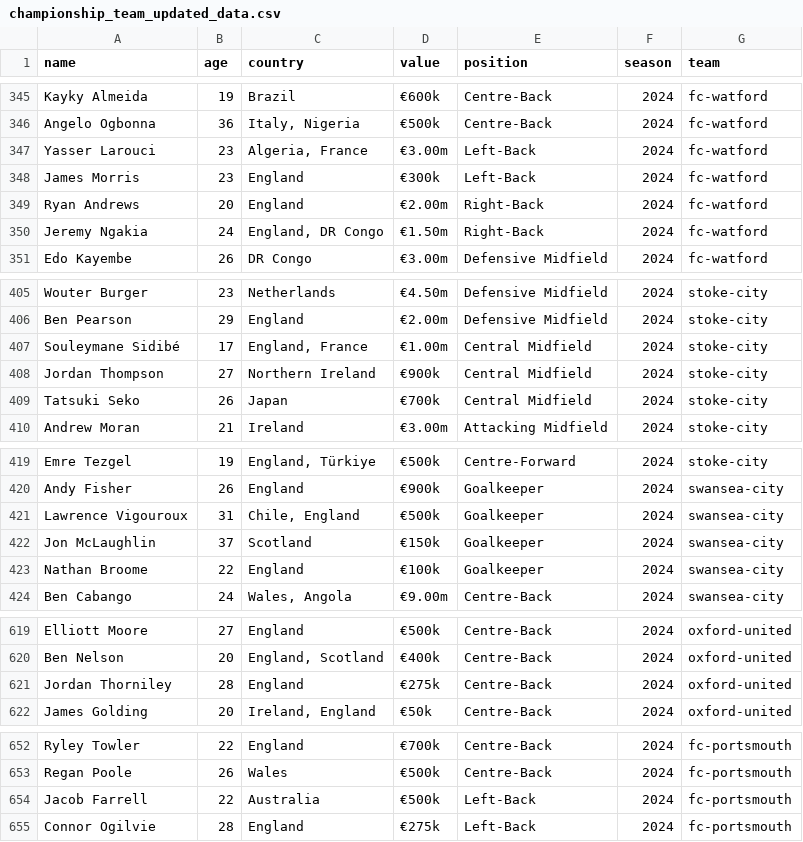
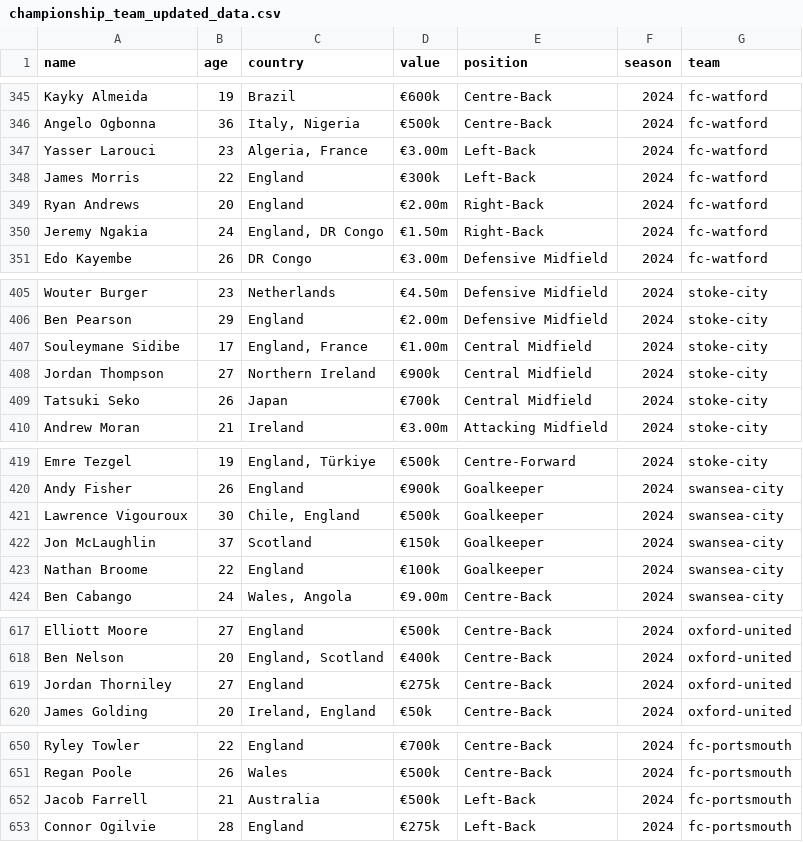
Before and after one commit to ricardoherediaj/data-driven-scouting-project, a CSV file: data/raw/championship_team_updated_data.csv, drawn as a sheet; only a part is shown, gaps mark what is left out; the diff covers the shown part only.

```diff
--- a/data/raw/championship_team_updated_data.csv
+++ b/data/raw/championship_team_updated_data.csv
@@ -347,3 +347,3 @@ Angelo Ogbonna,36,"Italy, Nigeria",€500k,Centre-Back,2024,fc-watford
 Yasser Larouci,23,"Algeria, France",€3.00m,Left-Back,2024,fc-watford
-James Morris,23,England,€300k,Left-Back,2024,fc-watford
+James Morris,22,England,€300k,Left-Back,2024,fc-watford
 Ryan Andrews,20,England,€2.00m,Right-Back,2024,fc-watford
@@ -406,3 +406,3 @@ Wouter Burger,23,Netherlands,€4.50m,Defensive Midfield,2024,stoke-city
 Ben Pearson,29,England,€2.00m,Defensive Midfield,2024,stoke-city
-Souleymane Sidibé,17,"England, France",€1.00m,Central Midfield,2024,stoke-city
+Souleymane Sidibe,17,"England, France",€1.00m,Central Midfield,2024,stoke-city
 Jordan Thompson,27,Northern Ireland,€900k,Central Midfield,2024,stoke-city
@@ -420,3 +420,3 @@ Emre Tezgel,19,"England, Türkiye",€500k,Centre-Forward,2024,stoke-city
 Andy Fisher,26,England,€900k,Goalkeeper,2024,swansea-city
-Lawrence Vigouroux,31,"Chile, England",€500k,Goalkeeper,2024,swansea-city
+Lawrence Vigouroux,30,"Chile, England",€500k,Goalkeeper,2024,swansea-city
 Jon McLaughlin,37,Scotland,€150k,Goalkeeper,2024,swansea-city
@@ -620,3 +618,3 @@ Elliott Moore,27,England,€500k,Centre-Back,2024,oxford-united
 Ben Nelson,20,"England, Scotland",€400k,Centre-Back,2024,oxford-united
-Jordan Thorniley,28,England,€275k,Centre-Back,2024,oxford-united
+Jordan Thorniley,27,England,€275k,Centre-Back,2024,oxford-united
 James Golding,20,"Ireland, England",€50k,Centre-Back,2024,oxford-united
@@ -653,3 +651,3 @@ Ryley Towler,22,England,€700k,Centre-Back,2024,fc-portsmouth
 Regan Poole,26,Wales,€500k,Centre-Back,2024,fc-portsmouth
-Jacob Farrell,22,Australia,€500k,Left-Back,2024,fc-portsmouth
+Jacob Farrell,21,Australia,€500k,Left-Back,2024,fc-portsmouth
 Connor Ogilvie,28,England,€275k,Left-Back,2024,fc-portsmouth
```
Also changed, not shown: 1 added row, 3 removed rows and 11 edited cells elsewhere in this file, data/raw/league_one_team_updated_data.csv, data/raw/league_two_team_updated_data.csv, 24 other files.
